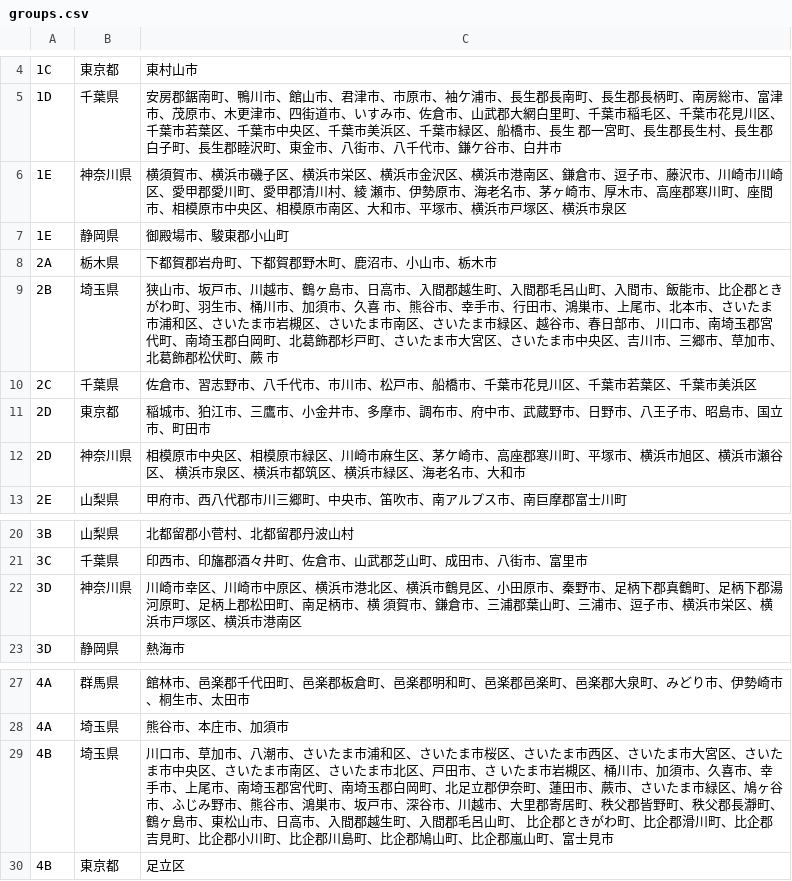
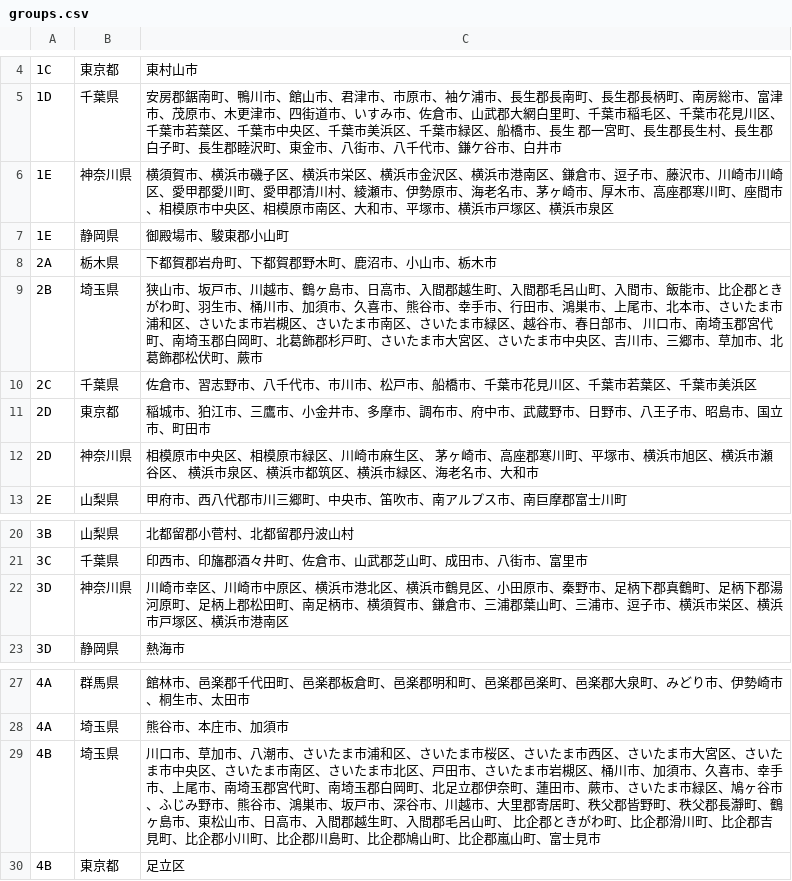
Before and after one commit to siuying/blackout-reminder, a CSV file: web/config/groups.csv, drawn as a sheet; only a part is shown, gaps mark what is left out.

Commit message:
Amened Groups

```diff
--- a/web/config/groups.csv
+++ b/web/config/groups.csv
@@ -5,9 +5,9 @@
 1D,千葉県,安房郡鋸南町、鴨川市、館山市、君津市、市原市、袖ケ浦市、長生郡長南町、長生郡長柄町、南房総市、富津市、茂原市、木更津市、四街道市、いすみ市、佐倉市、山武郡大網白里町、千葉市稲毛区、千葉市花見川区、千葉市若葉区、千葉市中央区、千葉市美浜区、千葉市緑区、船橋市、長生 郡一宮町、長生郡長生村、長生郡白子町、長生郡睦沢町、東金市、八街市、八千代市、鎌ケ谷市、白井市,,,,,,,
-1E,神奈川県,横須賀市、横浜市磯子区、横浜市栄区、横浜市金沢区、横浜市港南区、鎌倉市、逗子市、藤沢市、川崎市川崎区、愛甲郡愛川町、愛甲郡清川村、綾 瀬市、伊勢原市、海老名市、茅ヶ崎市、厚木市、高座郡寒川町、座間市、相模原市中央区、相模原市南区、大和市、平塚市、横浜市戸塚区、横浜市泉区,,,,,,,
+1E,神奈川県,横須賀市、横浜市磯子区、横浜市栄区、横浜市金沢区、横浜市港南区、鎌倉市、逗子市、藤沢市、川崎市川崎区、愛甲郡愛川町、愛甲郡清川村、綾瀬市、伊勢原市、海老名市、茅ヶ崎市、厚木市、高座郡寒川町、座間市、相模原市中央区、相模原市南区、大和市、平塚市、横浜市戸塚区、横浜市泉区,,,,,,,
 1E,静岡県,御殿場市、駿東郡小山町,,,,,,,
 2A,栃木県,下都賀郡岩舟町、下都賀郡野木町、鹿沼市、小山市、栃木市,,,,,,,
-2B,埼玉県,狭山市、坂戸市、川越市、鶴ヶ島市、日高市、入間郡越生町、入間郡毛呂山町、入間市、飯能市、比企郡ときがわ町、羽生市、桶川市、加須市、久喜 市、熊谷市、幸手市、行田市、鴻巣市、上尾市、北本市、さいたま市浦和区、さいたま市岩槻区、さいたま市南区、さいたま市緑区、越谷市、春日部市、 川口市、南埼玉郡宮代町、南埼玉郡白岡町、北葛飾郡杉戸町、さいたま市大宮区、さいたま市中央区、吉川市、三郷市、草加市、北葛飾郡松伏町、蕨 市,,,,,,,
+2B,埼玉県,狭山市、坂戸市、川越市、鶴ヶ島市、日高市、入間郡越生町、入間郡毛呂山町、入間市、飯能市、比企郡ときがわ町、羽生市、桶川市、加須市、久喜市、熊谷市、幸手市、行田市、鴻巣市、上尾市、北本市、さいたま市浦和区、さいたま市岩槻区、さいたま市南区、さいたま市緑区、越谷市、春日部市、 川口市、南埼玉郡宮代町、南埼玉郡白岡町、北葛飾郡杉戸町、さいたま市大宮区、さいたま市中央区、吉川市、三郷市、草加市、北葛飾郡松伏町、蕨市,,,,,,,
 2C,千葉県,佐倉市、習志野市、八千代市、市川市、松戸市、船橋市、千葉市花見川区、千葉市若葉区、千葉市美浜区,,,,,,,
 2D,東京都,稲城市、狛江市、三鷹市、小金井市、多摩市、調布市、府中市、武蔵野市、日野市、八王子市、昭島市、国立市、町田市,,,,,,,
-2D,神奈川県,相模原市中央区、相模原市緑区、川崎市麻生区、茅ケ崎市、高座郡寒川町、平塚市、横浜市旭区、横浜市瀬谷区、 横浜市泉区、横浜市都筑区、横浜市緑区、海老名市、大和市,,,,,,,
+2D,神奈川県,相模原市中央区、相模原市緑区、川崎市麻生区、 茅ヶ崎市、高座郡寒川町、平塚市、横浜市旭区、横浜市瀬谷区、 横浜市泉区、横浜市都筑区、横浜市緑区、海老名市、大和市,,,,,,,
 2E,山梨県,甲府市、西八代郡市川三郷町、中央市、笛吹市、南アルプス市、南巨摩郡富士川町,,,,,,,
@@ -21,3 +21,3 @@
 3C,千葉県,印西市、印旛郡酒々井町、佐倉市、山武郡芝山町、成田市、八街市、富里市,,,,,,,
-3D,神奈川県,川崎市幸区、川崎市中原区、横浜市港北区、横浜市鶴見区、小田原市、秦野市、足柄下郡真鶴町、足柄下郡湯河原町、足柄上郡松田町、南足柄市、横 須賀市、鎌倉市、三浦郡葉山町、三浦市、逗子市、横浜市栄区、横浜市戸塚区、横浜市港南区,,,,,,,
+3D,神奈川県,川崎市幸区、川崎市中原区、横浜市港北区、横浜市鶴見区、小田原市、秦野市、足柄下郡真鶴町、足柄下郡湯河原町、足柄上郡松田町、南足柄市、横須賀市、鎌倉市、三浦郡葉山町、三浦市、逗子市、横浜市栄区、横浜市戸塚区、横浜市港南区,,,,,,,
 3D,静岡県,熱海市,,,,,,,
@@ -28,3 +28,3 @@
 4A,埼玉県,熊谷市、本庄市、加須市,,,,,,,
-4B,埼玉県,川口市、草加市、八潮市、さいたま市浦和区、さいたま市桜区、さいたま市西区、さいたま市大宮区、さいたま市中央区、さいたま市南区、さいたま市北区、戸田市、さ いたま市岩槻区、桶川市、加須市、久喜市、幸手市、上尾市、南埼玉郡宮代町、南埼玉郡白岡町、北足立郡伊奈町、蓮田市、蕨市、さいたま市緑区、鳩ヶ谷市、ふじみ野市、熊谷市、鴻巣市、坂戸市、深谷市、川越市、大里郡寄居町、秩父郡皆野町、秩父郡長瀞町、鶴ヶ島市、東松山市、日高市、入間郡越生町、入間郡毛呂山町、 比企郡ときがわ町、比企郡滑川町、比企郡吉見町、比企郡小川町、比企郡川島町、比企郡鳩山町、比企郡嵐山町、富士見市,,,,,,,
+4B,埼玉県,川口市、草加市、八潮市、さいたま市浦和区、さいたま市桜区、さいたま市西区、さいたま市大宮区、さいたま市中央区、さいたま市南区、さいたま市北区、戸田市、さいたま市岩槻区、桶川市、加須市、久喜市、幸手市、上尾市、南埼玉郡宮代町、南埼玉郡白岡町、北足立郡伊奈町、蓮田市、蕨市、さいたま市緑区、鳩ヶ谷市、ふじみ野市、熊谷市、鴻巣市、坂戸市、深谷市、川越市、大里郡寄居町、秩父郡皆野町、秩父郡長瀞町、鶴ヶ島市、東松山市、日高市、入間郡越生町、入間郡毛呂山町、 比企郡ときがわ町、比企郡滑川町、比企郡吉見町、比企郡小川町、比企郡川島町、比企郡鳩山町、比企郡嵐山町、富士見市,,,,,,,
 4B,東京都,足立区,,,,,,,
```
Also changed, not shown: 1 other file.
